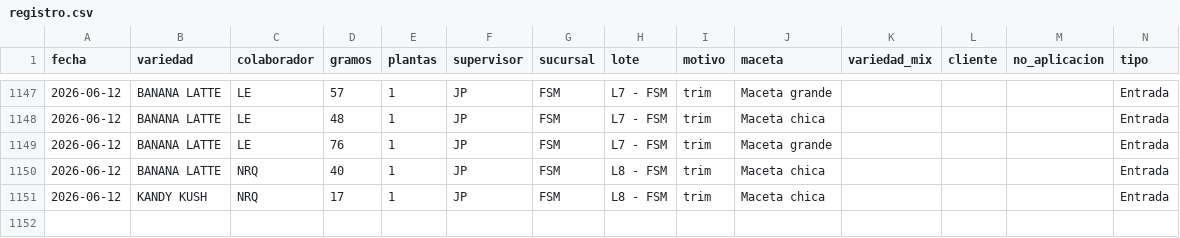
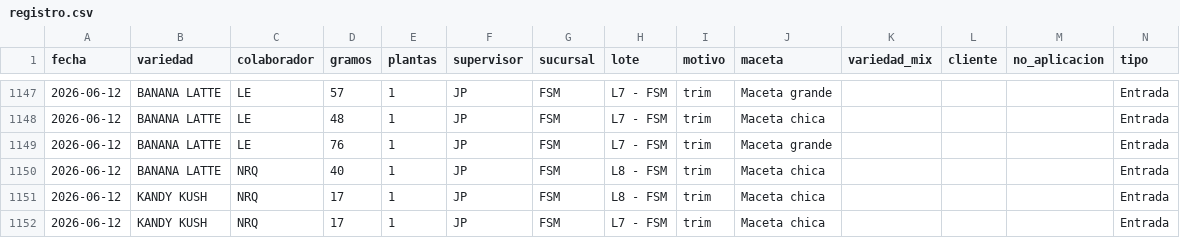
Before and after one commit to ALi3naTEd0/entradas_salidas, a CSV file: registro.csv, drawn as a sheet; only a part is shown, gaps mark what is left out; the diff names each change by its address in the sheet, - before the commit and + after, or states it on an @@ line.

Commit message:
Actualización registro 2026-07-04 12:04

```diff
--- a/registro.csv
+++ b/registro.csv
+row 1152: 2026-06-12 | KANDY KUSH | NRQ | 17 | 1 | JP | FSM | L7 - FSM | trim | Maceta chica |  |  |  | Entrada
```
